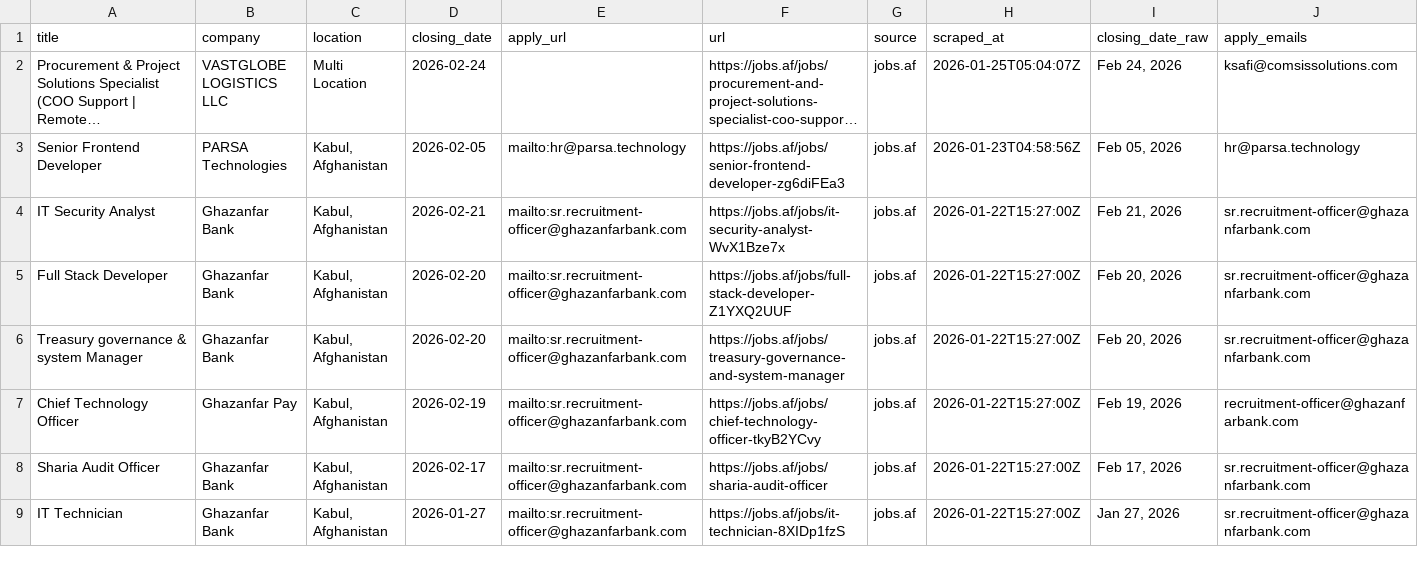
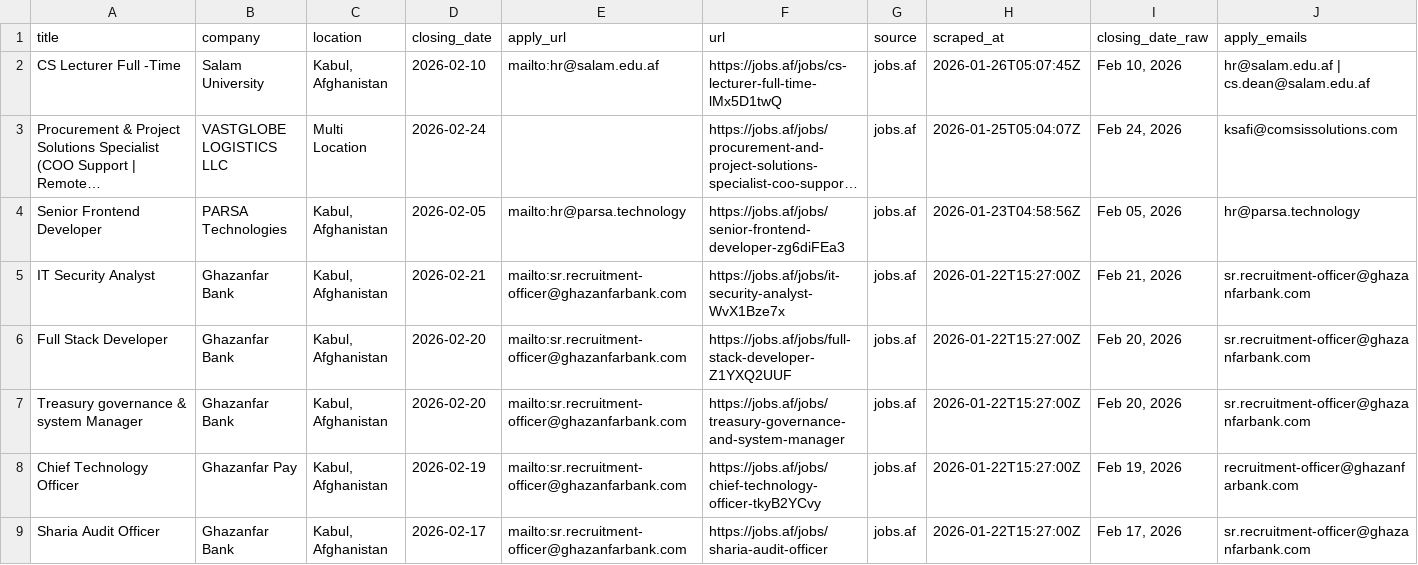
Before and after one commit to nasirkhansayyad132/jobsaf-tracker, a CSV file: data/jobs.csv, drawn as a sheet; only a part is shown; the shorter side is filled out with more unchanged rows; long unchanged cells end in …; rows hold the shown columns only; the diff names each change by its address in the sheet, - before the commit and + after, or states it on an @@ line.

```diff
--- a/data/jobs.csv
+++ b/data/jobs.csv
+row 2: CS Lecturer Full -Time | Salam University | Kabul, Afghanistan | 2026-02-10 | mailto:hr@salam.edu.af | https://jobs.af/jobs/cs-lecturer-full-time-lMx5D1twQ | jobs.af | 2026-01-26T05:07:45Z | Feb 10, 2026 | hr@salam.edu.af | cs.dean@salam.edu.af
```
Also changed, not shown: 2 other files.
